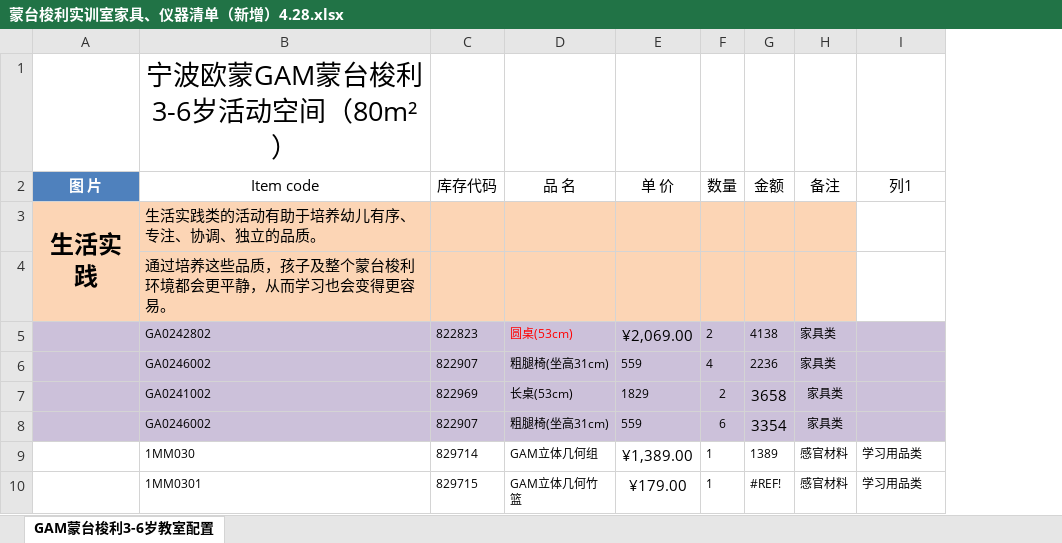
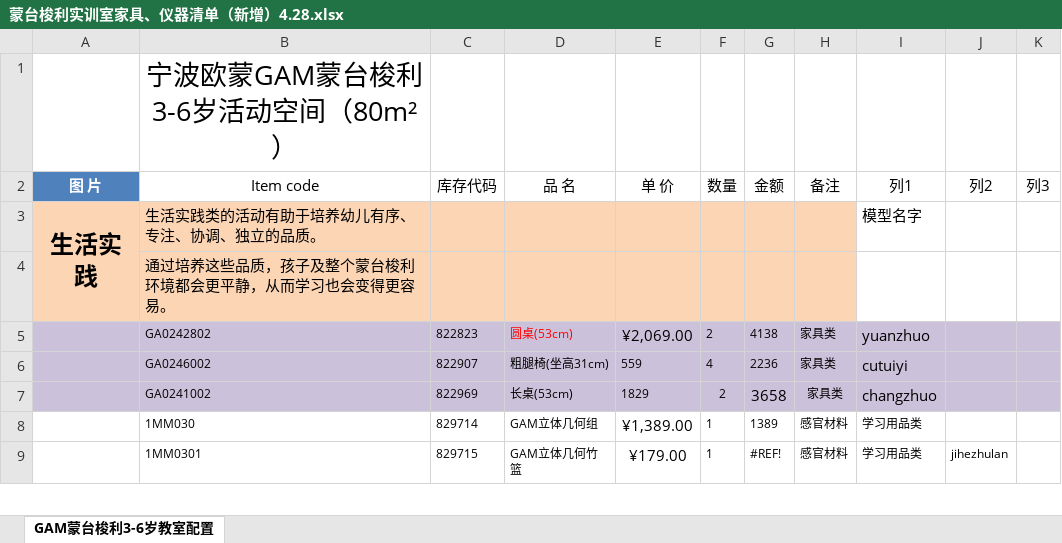
Before and after one commit to Gewuji/company_document, an Excel workbook: 幼儿园/建模素材/蒙台梭利实训室家具、仪器清单（新增）4.28.xlsx, sheet GAM蒙台梭利3-6岁教室配置, drawn as a sheet; only a part is shown; values as stored, in another font and other column widths than the file's, no borders; charts and pictures and table styles not drawn; removed rows and columns are numbered as before the commit, all else as after; the diff names each change by its address in the sheet, - before the commit and + after, or states it on an @@ line.

```diff
--- a/幼儿园/建模素材/蒙台梭利实训室家具、仪器清单（新增）4.28.xlsx (sheet GAM蒙台梭利3-6岁教室配置)
+++ b/幼儿园/建模素材/蒙台梭利实训室家具、仪器清单（新增）4.28.xlsx (sheet GAM蒙台梭利3-6岁教室配置)
+column J (列2), row 9: jihezhulan
+column K (列3), empty
-I3 (列1): (empty)
+I3 (列1): 模型名字
-I5 (列1): (empty)
+I5 (列1): yuanzhuo
-I6 (列1): (empty)
+I6 (列1): cutuiyi
-I7 (列1): (empty)
+I7 (列1): changzhuo
-row 8:  | GA0246002 | 822907 | 粗腿椅(坐高31cm) | 559 | 6 | 3354 | 家具类
```
Also changed, not shown: charts or pictures, 5 other files.
